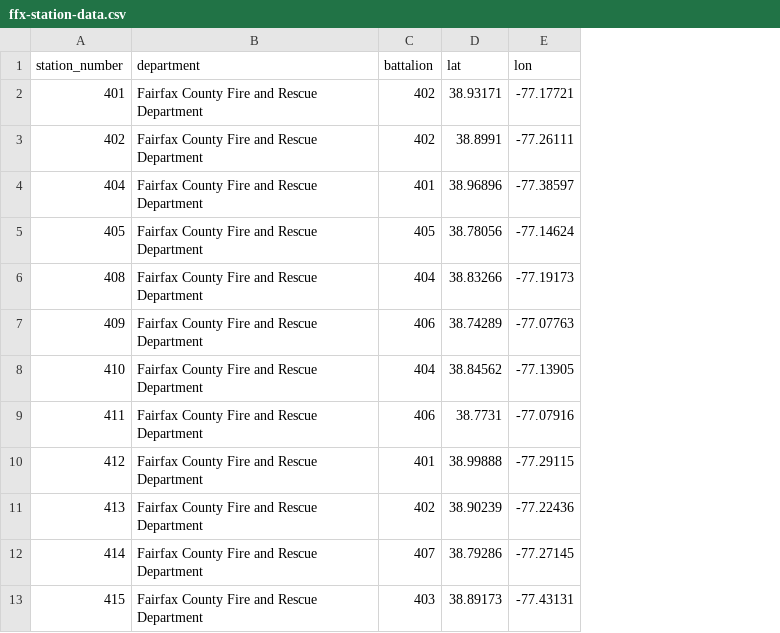
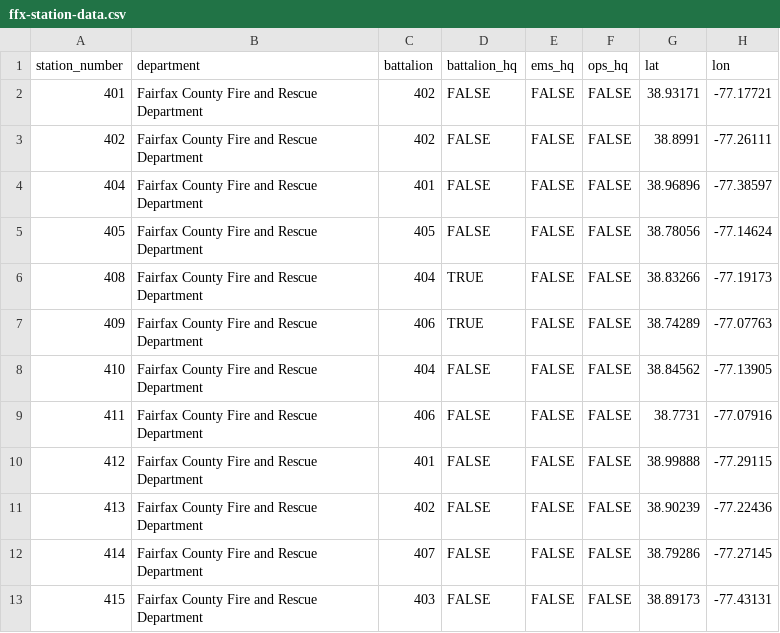
Before and after one commit to ldrotos1/fairfax-fire-ops-data-utility, a CSV file: src/main/resources/data/ffx-station-data.csv, drawn as a sheet; only a part is shown; the diff names each change by its address in the sheet, - before the commit and + after, or states it on an @@ line.

Commit message:
Added three fields to the station table to represent headquaters status

```diff
--- a/src/main/resources/data/ffx-station-data.csv
+++ b/src/main/resources/data/ffx-station-data.csv
+column D (battalion_hq), rows 2-13: FALSE | FALSE | FALSE | FALSE | TRUE | TRUE | FALSE | FALSE | FALSE | FALSE | FALSE | FALSE
+column E (ems_hq), rows 2-13: all FALSE
+column F (ops_hq), rows 2-13: all FALSE
```
Also changed, not shown: 3 other files.
